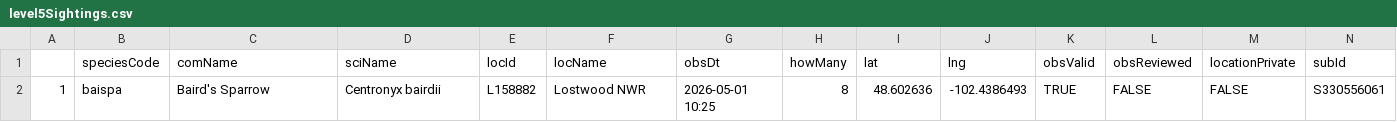
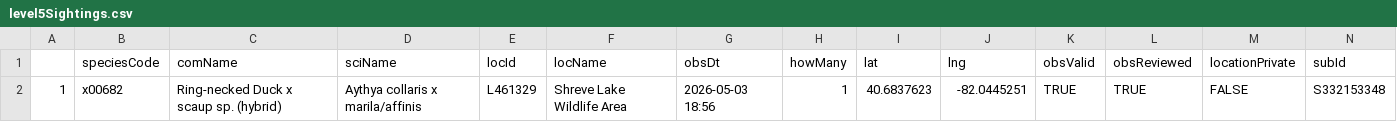
Before and after one commit to jsm425/BirdNerd, a CSV file: BirdSightingLists/level5Sightings.csv, drawn as a sheet; removed rows and columns are numbered as before the commit, all else as after; the diff names each change by its address in the sheet, - before the commit and + after, or states it on an @@ line.

```diff
--- a/BirdSightingLists/level5Sightings.csv
+++ b/BirdSightingLists/level5Sightings.csv
-row 2: 1 | baispa | Baird's Sparrow | Centronyx bairdii | L158882 | Lostwood NWR | 2026-05-01 10:25 | 8 | 48.602636 | -102.4386493 | TRUE | FALSE | FALSE | S330556061
+row 2: 1 | x00682 | Ring-necked Duck x scaup sp. (hybrid) | Aythya collaris x marila/affinis | L461329 | Shreve Lake Wildlife Area | 2026-05-03 18:56 | 1 | 40.6837623 | -82.0445251 | TRUE | TRUE | FALSE | S332153348
```
Also changed, not shown: BirdSightingLists/level4Sightings.csv, 3 other files.
